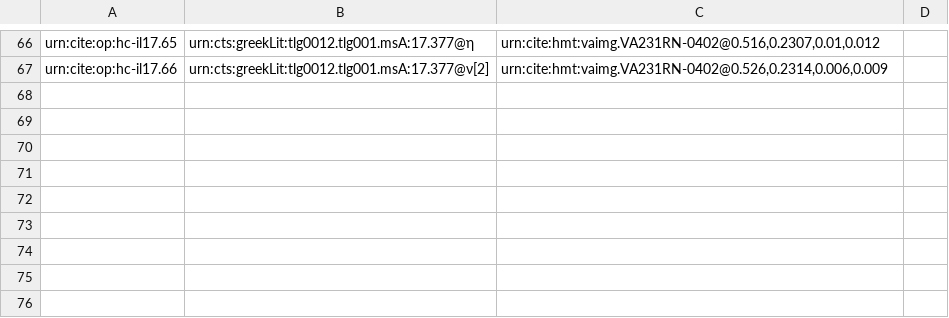
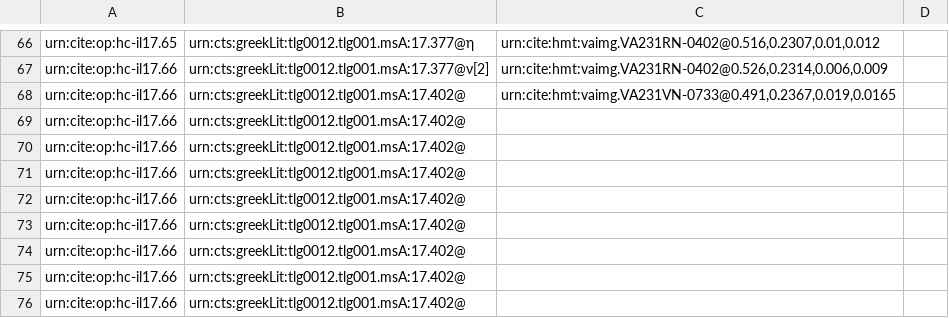
Before and after one commit to mwauke/closed-hc-il17, a CSV file: collections/paleography.csv, drawn as a sheet; only a part is shown, gaps mark what is left out.

Commit message:
Update paleography.csv

```diff
--- a/collections/paleography.csv
+++ b/collections/paleography.csv
@@ -67 +67,10 @@ urn:cite:op:hc-il17.65,urn:cts:greekLit:tlg0012.tlg001.msA:17.377@η,"urn:cite:h
 urn:cite:op:hc-il17.66,urn:cts:greekLit:tlg0012.tlg001.msA:17.377@ν[2],"urn:cite:hmt:vaimg.VA231RN-0402@0.526,0.2314,0.006,0.009",
+urn:cite:op:hc-il17.66,urn:cts:greekLit:tlg0012.tlg001.msA:17.402@,"urn:cite:hmt:vaimg.VA231VN-0733@0.491,0.2367,0.019,0.0165",
+urn:cite:op:hc-il17.66,urn:cts:greekLit:tlg0012.tlg001.msA:17.402@,"",
+urn:cite:op:hc-il17.66,urn:cts:greekLit:tlg0012.tlg001.msA:17.402@,"",
+urn:cite:op:hc-il17.66,urn:cts:greekLit:tlg0012.tlg001.msA:17.402@,"",
+urn:cite:op:hc-il17.66,urn:cts:greekLit:tlg0012.tlg001.msA:17.402@,"",
+urn:cite:op:hc-il17.66,urn:cts:greekLit:tlg0012.tlg001.msA:17.402@,"",
+urn:cite:op:hc-il17.66,urn:cts:greekLit:tlg0012.tlg001.msA:17.402@,"",
+urn:cite:op:hc-il17.66,urn:cts:greekLit:tlg0012.tlg001.msA:17.402@,"",
+urn:cite:op:hc-il17.66,urn:cts:greekLit:tlg0012.tlg001.msA:17.402@,"",
```
